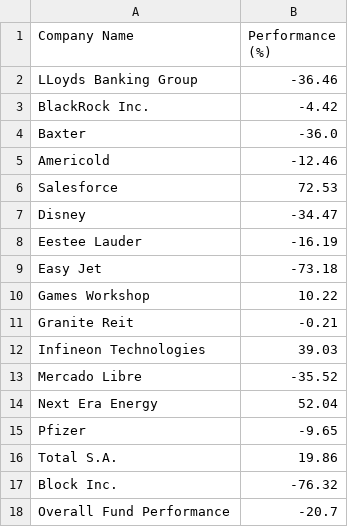
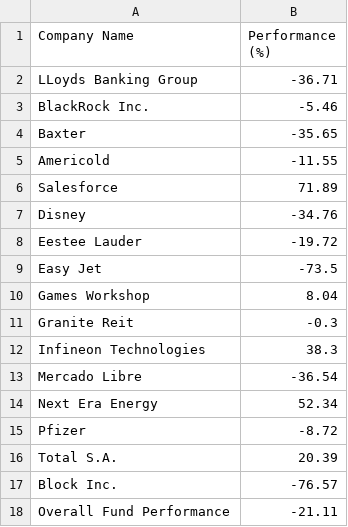
Before and after one commit to matat99/portfolio_mgr, a CSV file: revamp/overall_performance.csv, drawn as a sheet.

```diff
--- a/revamp/overall_performance.csv
+++ b/revamp/overall_performance.csv
@@ -1,18 +1,18 @@
 Company Name,Performance (%)
-LLoyds Banking Group,-36.46
-BlackRock Inc.,-4.42
-Baxter,-36.0
-Americold,-12.46
-Salesforce,72.53
-Disney,-34.47
-Eestee Lauder,-16.19
-Easy Jet,-73.18
-Games Workshop,10.22
-Granite Reit,-0.21
-Infineon Technologies,39.03
-Mercado Libre,-35.52
-Next Era Energy,52.04
-Pfizer,-9.65
-Total S.A.,19.86
-Block Inc.,-76.32
-Overall Fund Performance,-20.7
+LLoyds Banking Group,-36.71
+BlackRock Inc.,-5.46
+Baxter,-35.65
+Americold,-11.55
+Salesforce,71.89
+Disney,-34.76
+Eestee Lauder,-19.72
+Easy Jet,-73.5
+Games Workshop,8.04
+Granite Reit,-0.3
+Infineon Technologies,38.3
+Mercado Libre,-36.54
+Next Era Energy,52.34
+Pfizer,-8.72
+Total S.A.,20.39
+Block Inc.,-76.57
+Overall Fund Performance,-21.11
```
Also changed, not shown: revamp/portfolio_values.csv, revamp/weekly_performance.csv, 4 other files.
